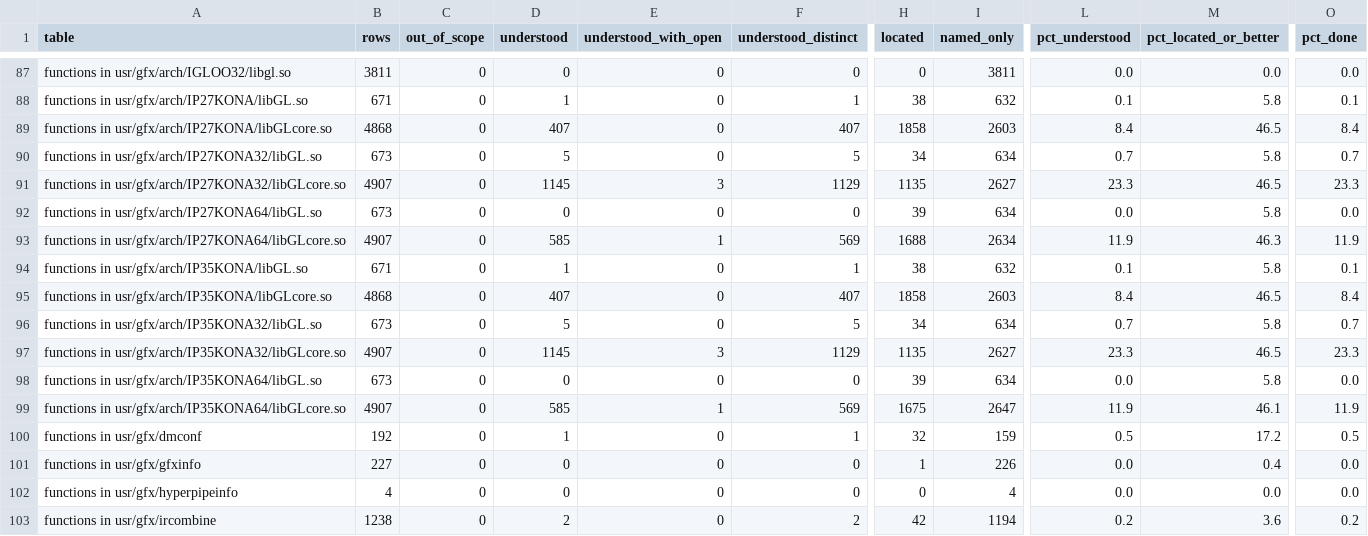
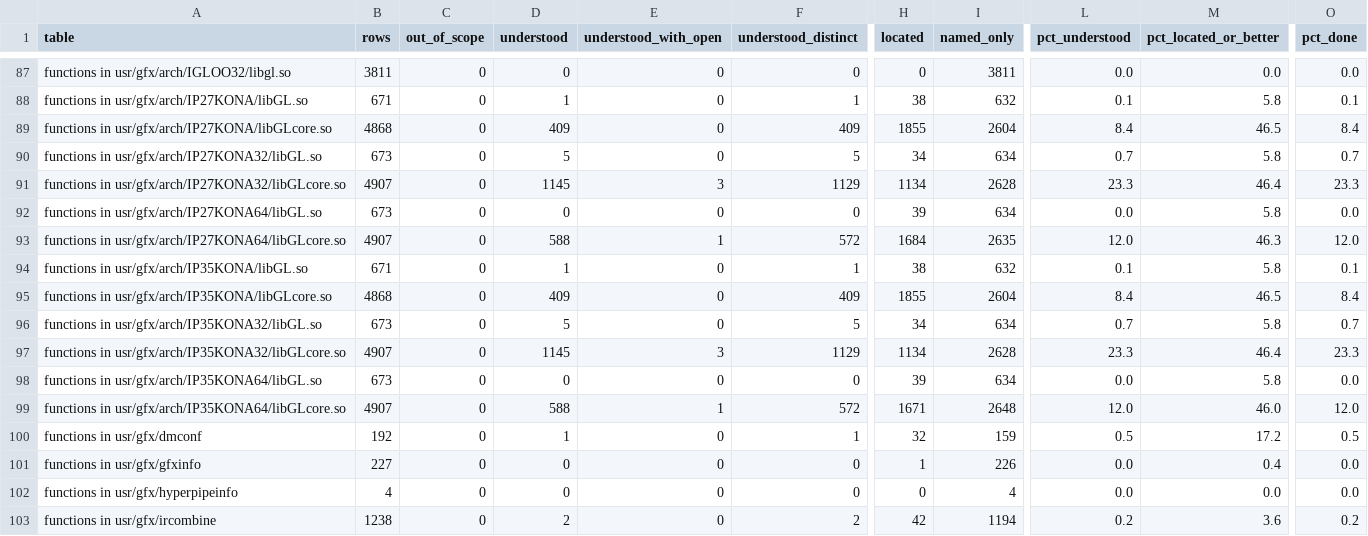
Before and after one commit to jamesbraid/kona, a TSV file: docs/inventory/summary.tsv, drawn as a sheet; only a part is shown, gaps mark what is left out; the diff covers the shown part only; the diff names each change by its address in the sheet, - before the commit and + after, or states it on an @@ line.

Commit message:
docs: confirm an unpublished source file sample-implementation entries against the public body
The 64-bit and o32 line-loop and line-strip entries were matched by name
only. Each shipped body was read in full against the public an unpublished source file:
stores, GOT-loaded handlers, the clip and render calls and the vertex
offsets. Entries state the build's own offsets and addresses, and the
differences from the public body where they exist.

```diff
--- a/docs/inventory/summary.tsv
+++ b/docs/inventory/summary.tsv
-D89 (understood): 407
+D89 (understood): 409
-F89 (understood_distinct): 407
+F89 (understood_distinct): 409
-H89 (located): 1858
+H89 (located): 1855
-I89 (named_only): 2603
+I89 (named_only): 2604
-H91 (located): 1135
+H91 (located): 1134
-I91 (named_only): 2627
+I91 (named_only): 2628
-M91 (pct_located_or_better): 46.5
+M91 (pct_located_or_better): 46.4
-D93 (understood): 585
+D93 (understood): 588
-F93 (understood_distinct): 569
+F93 (understood_distinct): 572
-H93 (located): 1688
+H93 (located): 1684
-I93 (named_only): 2634
+I93 (named_only): 2635
-L93 (pct_understood): 11.9
+L93 (pct_understood): 12.0
-O93 (pct_done): 11.9
+O93 (pct_done): 12.0
-D95 (understood): 407
+D95 (understood): 409
-F95 (understood_distinct): 407
+F95 (understood_distinct): 409
-H95 (located): 1858
+H95 (located): 1855
-I95 (named_only): 2603
+I95 (named_only): 2604
-H97 (located): 1135
+H97 (located): 1134
-I97 (named_only): 2627
+I97 (named_only): 2628
-M97 (pct_located_or_better): 46.5
+M97 (pct_located_or_better): 46.4
-D99 (understood): 585
+D99 (understood): 588
-F99 (understood_distinct): 569
+F99 (understood_distinct): 572
-H99 (located): 1675
+H99 (located): 1671
-I99 (named_only): 2647
+I99 (named_only): 2648
-L99 (pct_understood): 11.9
+L99 (pct_understood): 12.0
-M99 (pct_located_or_better): 46.1
+M99 (pct_located_or_better): 46.0
-O99 (pct_done): 11.9
+O99 (pct_done): 12.0
```
Also changed, not shown: 6 edited cells elsewhere in this file, 3 other files.
